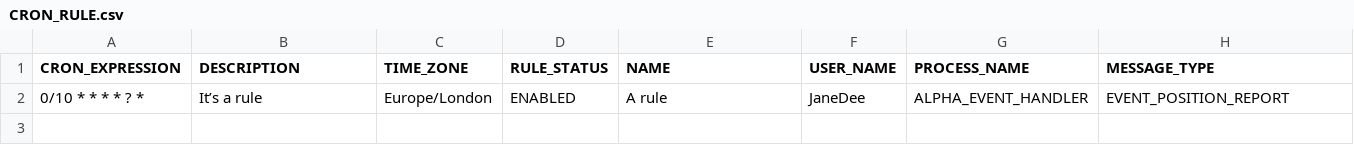
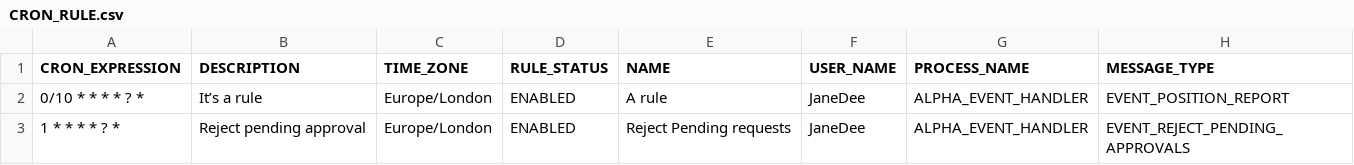
Before and after one commit to genesiscommunitysuccess/servertraining-seed, a CSV file: server/jvm/alpha-site-specific/src/main/resources/data/CRON_RULE.csv, drawn as a sheet.

Commit message:
Pendin approval

```diff
--- a/server/jvm/alpha-site-specific/src/main/resources/data/CRON_RULE.csv
+++ b/server/jvm/alpha-site-specific/src/main/resources/data/CRON_RULE.csv
@@ -2 +2,2 @@ CRON_EXPRESSION,DESCRIPTION,TIME_ZONE,RULE_STATUS,NAME,USER_NAME,PROCESS_NAME,ME
 "0/10 * * * * ? *","It’s a rule","Europe/London","ENABLED","A rule","JaneDee","ALPHA_EVENT_HANDLER","EVENT_POSITION_REPORT"
+"1 * * * * ? *","Reject pending approval","Europe/London","ENABLED","Reject Pending requests","JaneDee","ALPHA_EVENT_HANDLER","EVENT_REJECT_PENDING_APPROVALS"
```
Also changed, not shown: 5 other files.
